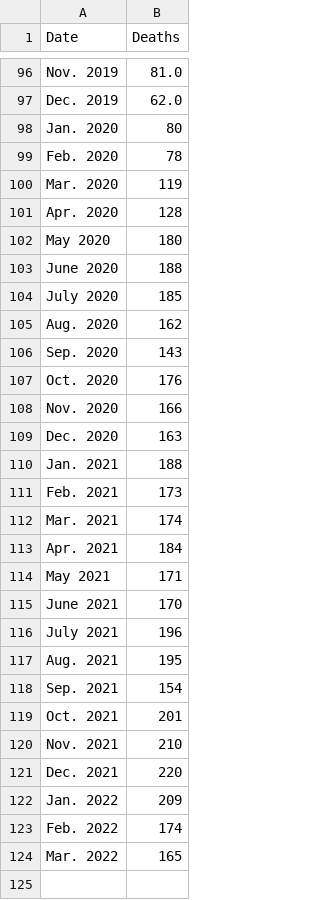
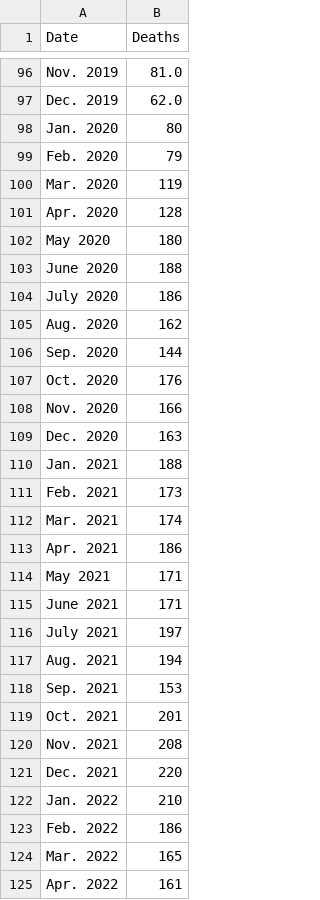
Before and after one commit to vs-postmedia/bccdc-od-deaths-scraper, a CSV file: data/monthly-deaths.csv, drawn as a sheet; only a part is shown, gaps mark what is left out.

Commit message:
adjusted margins for monthly death table in pdf-scraper

```diff
--- a/data/monthly-deaths.csv
+++ b/data/monthly-deaths.csv
@@ -98,3 +98,3 @@ Dec. 2019,62.0
 Jan. 2020,80
-Feb. 2020,78
+Feb. 2020,79
 Mar. 2020,119
@@ -103,5 +103,5 @@ May 2020,180
 June 2020,188
-July 2020,185
+July 2020,186
 Aug. 2020,162
-Sep. 2020,143
+Sep. 2020,144
 Oct. 2020,176
@@ -112,13 +112,14 @@ Feb. 2021,173
 Mar. 2021,174
-Apr. 2021,184
+Apr. 2021,186
 May 2021,171
-June 2021,170
-July 2021,196
-Aug. 2021,195
-Sep. 2021,154
+June 2021,171
+July 2021,197
+Aug. 2021,194
+Sep. 2021,153
 Oct. 2021,201
-Nov. 2021,210
+Nov. 2021,208
 Dec. 2021,220
-Jan. 2022,209
-Feb. 2022,174
+Jan. 2022,210
+Feb. 2022,186
 Mar. 2022,165
+Apr. 2022,161
```
Also changed, not shown: 1 other file.
